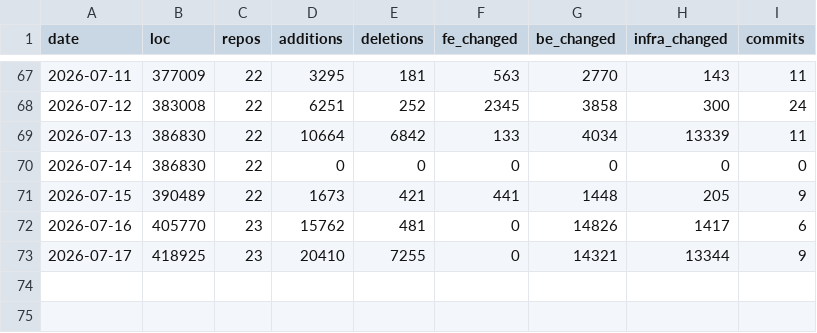
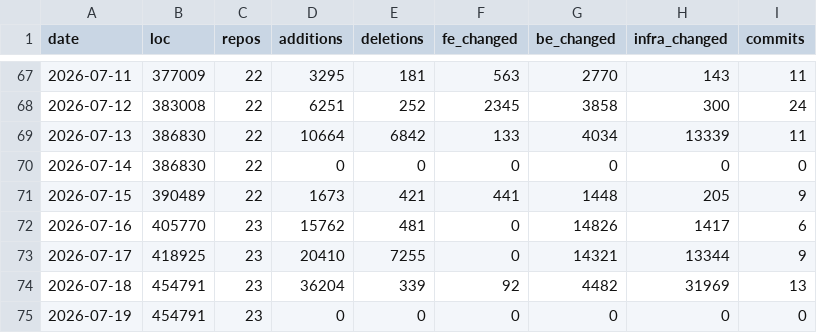
Before and after one commit to BasisTradingDotNet/.github, a CSV file: data/daily.csv, drawn as a sheet; only a part is shown, gaps mark what is left out.

```diff
--- a/data/daily.csv
+++ b/data/daily.csv
@@ -73 +73,3 @@ date,loc,repos,additions,deletions,fe_changed,be_changed,infra_changed,commits
 2026-07-17,418925,23,20410,7255,0,14321,13344,9
+2026-07-18,454791,23,36204,339,92,4482,31969,13
+2026-07-19,454791,23,0,0,0,0,0,0
```
Also changed, not shown: data/languages.csv, data/punchcard.csv, 20 other files.
